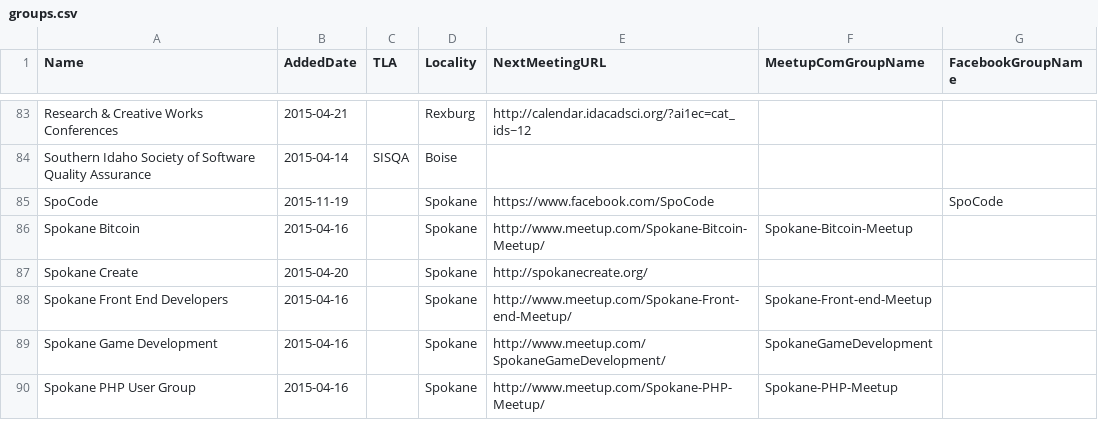
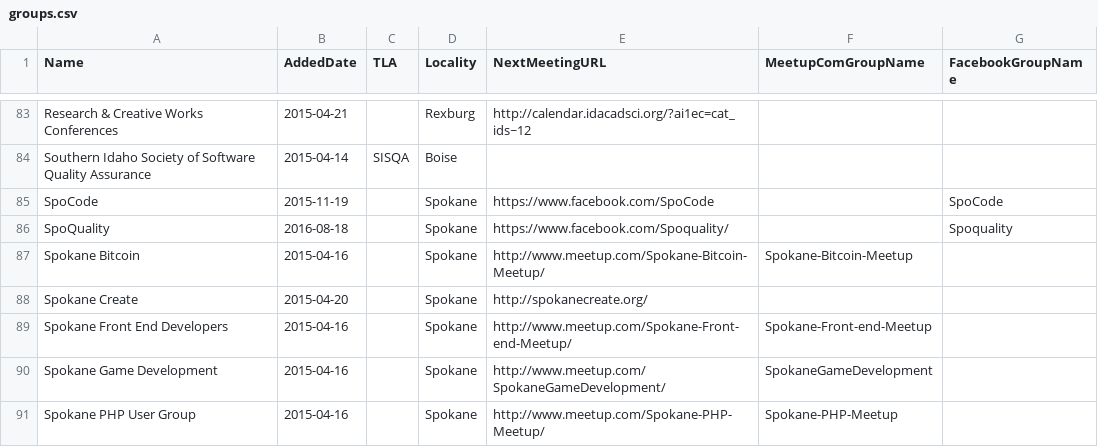
Before and after one commit to rationalagents/gemstateio-groups, a CSV file: groups.csv, drawn as a sheet; only a part is shown, gaps mark what is left out.

Commit message:
Resolve #27 (add SpoQuality) (#31)

```diff
--- a/groups.csv
+++ b/groups.csv
@@ -85,2 +85,3 @@ Southern Idaho Society of Software Quality Assurance,2015-04-14,SISQA,Boise,,,
 SpoCode,2015-11-19,,Spokane,https://www.facebook.com/SpoCode,,SpoCode
+SpoQuality,2016-08-18,,Spokane,https://www.facebook.com/Spoquality/,,Spoquality
 Spokane Bitcoin,2015-04-16,,Spokane,http://www.meetup.com/Spokane-Bitcoin-Meetup/,Spokane-Bitcoin-Meetup,
```
